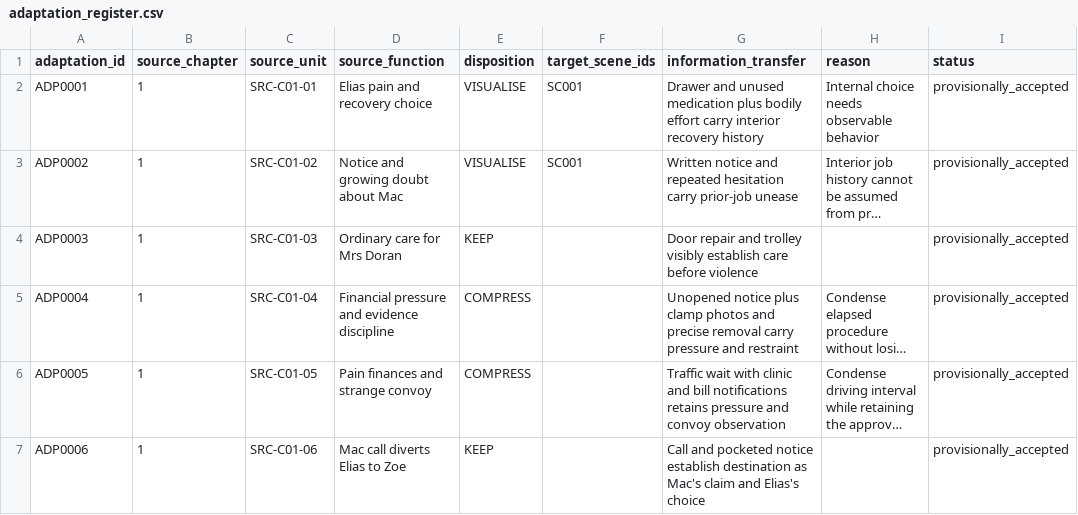
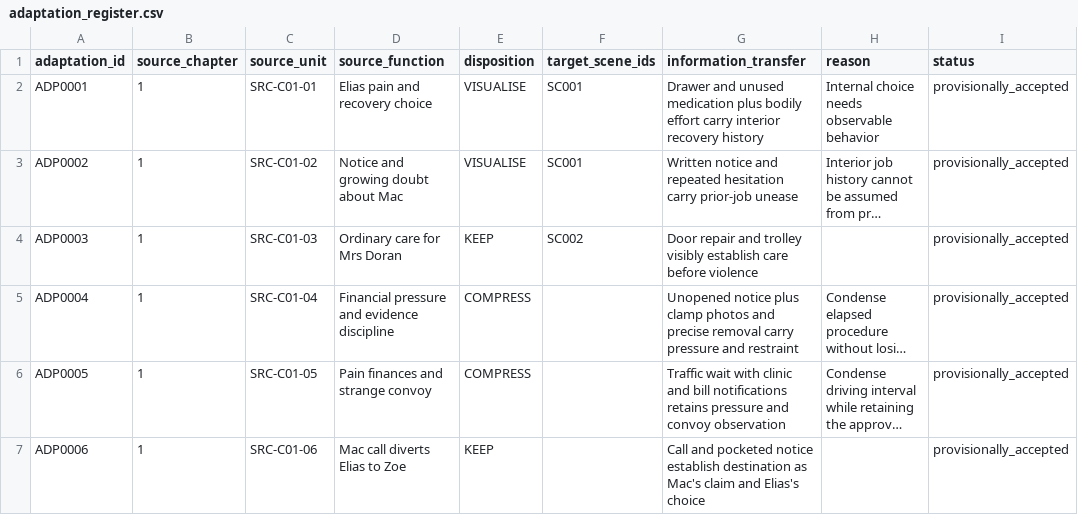
Before and after one commit to Christopher-Kokkinos/What_They_Called_Recovery, a CSV file: Active/Film/00_Control/adaptation_register.csv, drawn as a sheet; only a part is shown; long unchanged cells end in …; the diff names each change by its address in the sheet, - before the commit and + after, or states it on an @@ line.

Commit message:
film: accept SC001 and draft Mrs Doran scene

```diff
--- a/Active/Film/00_Control/adaptation_register.csv
+++ b/Active/Film/00_Control/adaptation_register.csv
-F4 (target_scene_ids): (empty)
+F4 (target_scene_ids): SC002
```
Also changed, not shown: 8 other files.
